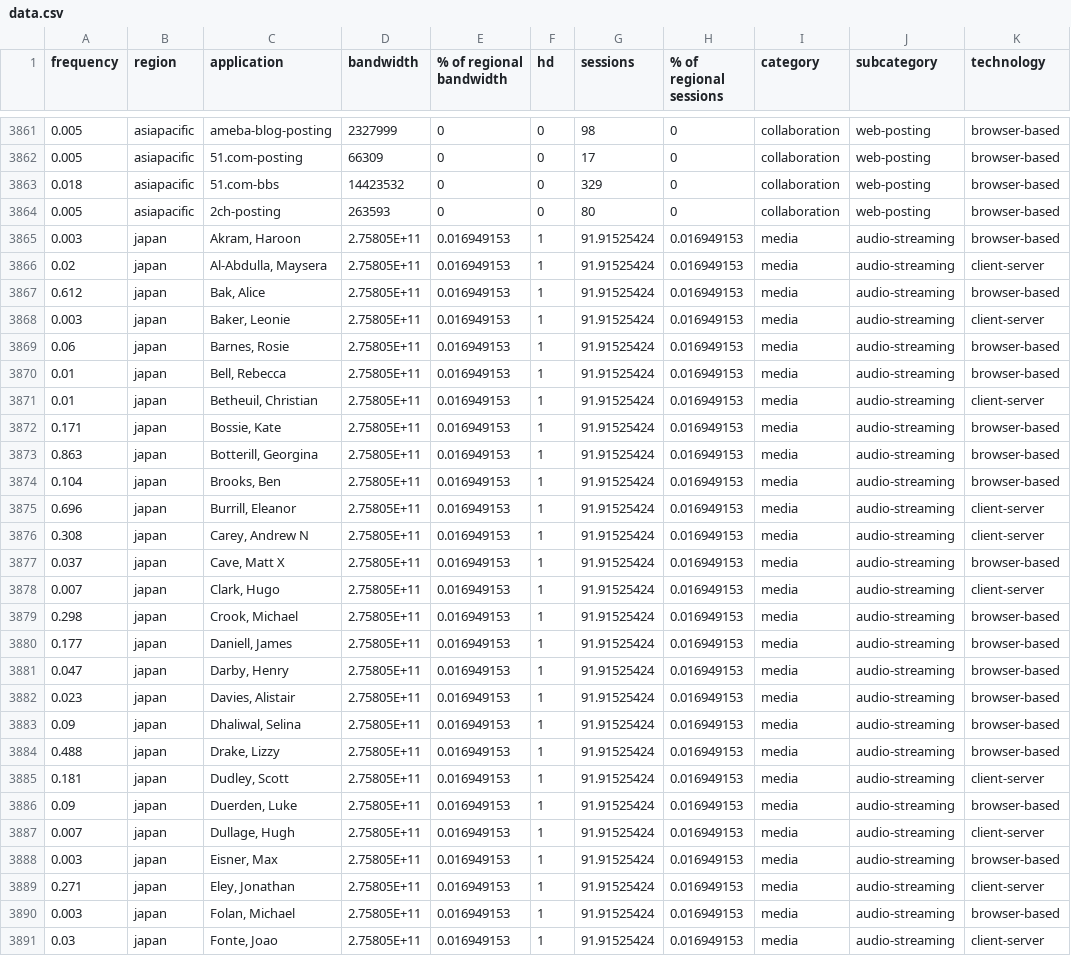
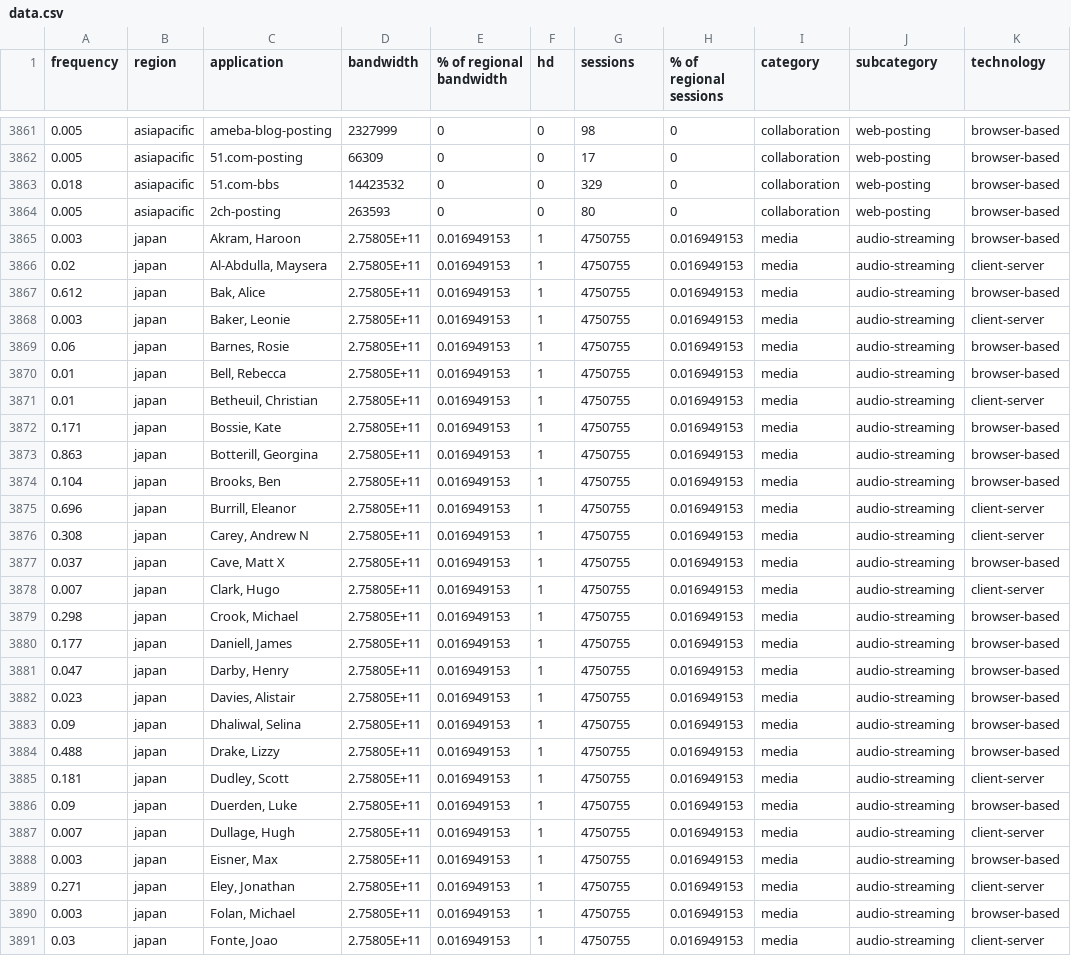
Before and after one commit to betheuil/mural, a CSV file: includes/data.csv, drawn as a sheet; only a part is shown, gaps mark what is left out; the diff covers the shown part only; the diff names each change by its address in the sheet, - before the commit and + after, or states it on an @@ line.

Commit message:
Add files via upload

```diff
--- a/includes/data.csv
+++ b/includes/data.csv
-G3865:G3891 (sessions): 91.91525424
+G3865:G3891 (sessions): 4750755
```
Also changed, not shown: 5 removed rows and 32 edited cells elsewhere in this file.
